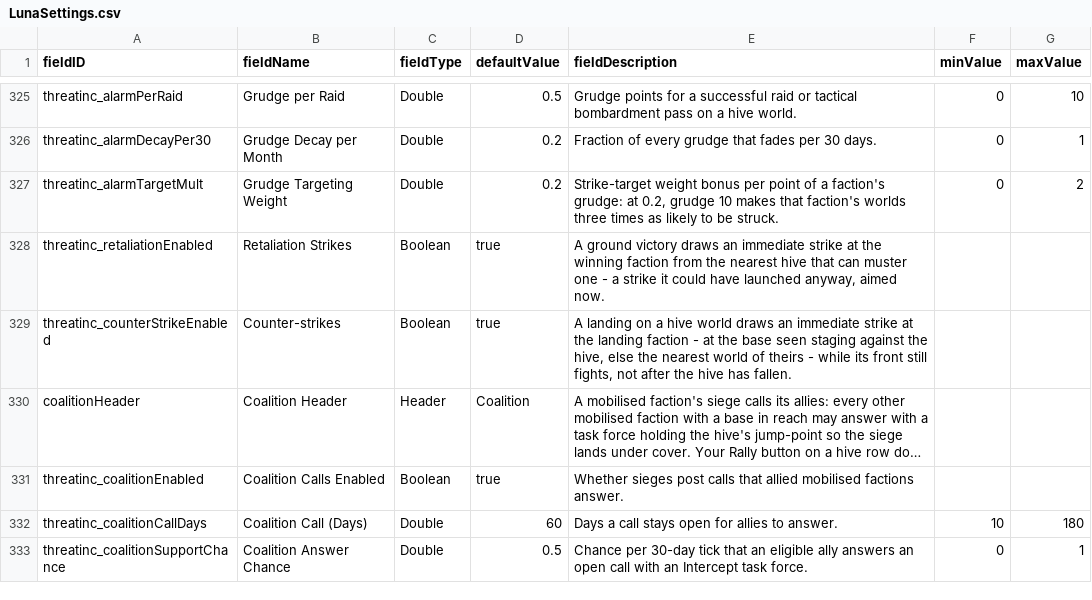
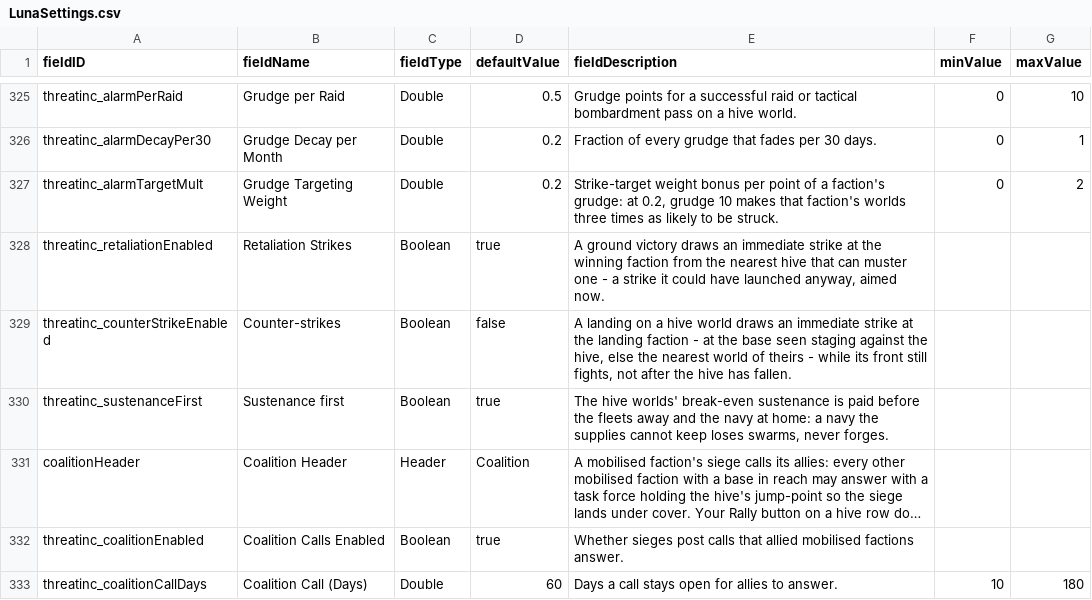
Before and after one commit to pogoman/ThreatIncursion, a CSV file: data/config/LunaSettings.csv, drawn as a sheet; only a part is shown, gaps mark what is left out; the shorter side is filled out with more unchanged rows; long unchanged cells end in …; the diff names each change by its address in the sheet, - before the commit and + after, or states it on an @@ line.

```diff
--- a/data/config/LunaSettings.csv
+++ b/data/config/LunaSettings.csv
-D329 (defaultValue): true
+D329 (defaultValue): false
+row 330: threatinc_sustenanceFirst | Sustenance first | Boolean | true | The hive worlds' break-even sustenance is paid before the fleets away and the navy at home: a navy the supplies cannot keep loses swarms, never forges.
```
Also changed, not shown: 9 other files.
